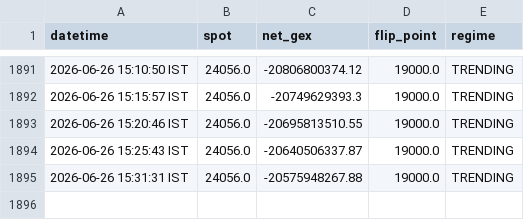
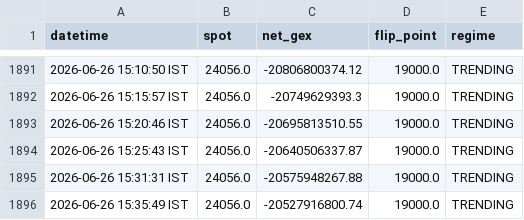
Before and after one commit to ashishKAgg/nse-derivative-oi, a CSV file: gexData/gex_history.csv, drawn as a sheet; only a part is shown, gaps mark what is left out.

```diff
--- a/gexData/gex_history.csv
+++ b/gexData/gex_history.csv
@@ -1895 +1895,2 @@ datetime,spot,net_gex,flip_point,regime
 2026-06-26 15:31:31 IST,24056.0,-20575948267.88,19000.0,TRENDING
+2026-06-26 15:35:49 IST,24056.0,-20527916800.74,19000.0,TRENDING
```
Also changed, not shown: ivData/iv_history.csv, 2 other files.
